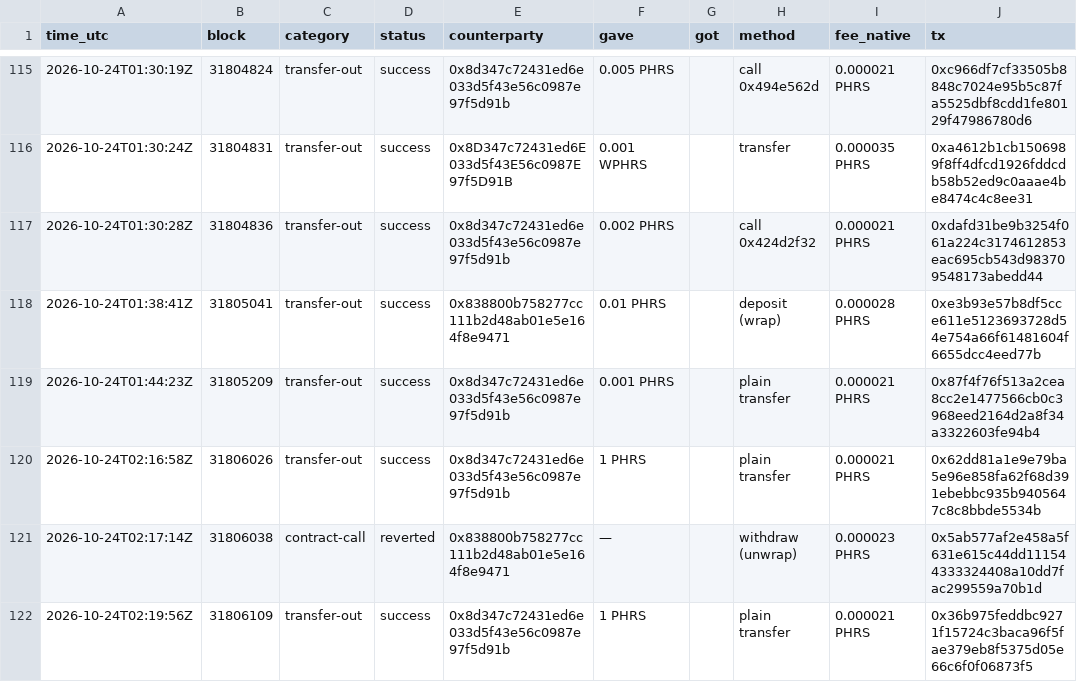
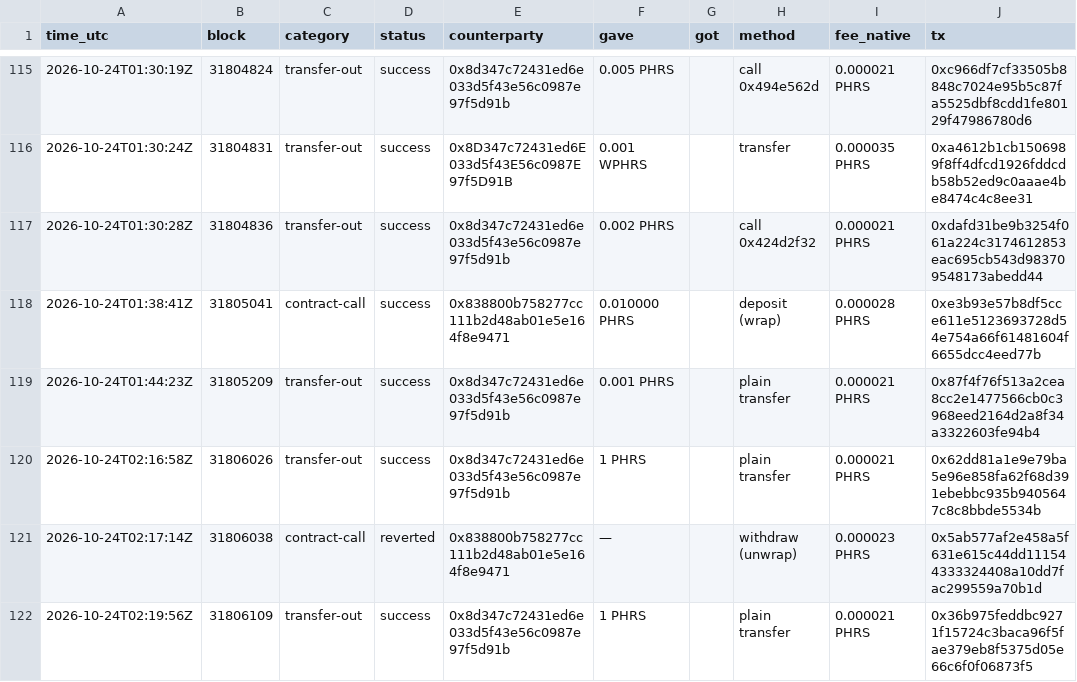
Before and after one commit to edycutjong/pharos-beacon, a CSV file: tasks/audit-log-agent/proof/reports/audit-0x317bca-31798000-31808000.csv, drawn as a sheet; only a part is shown, gaps mark what is left out; the diff names each change by its address in the sheet, - before the commit and + after, or states it on an @@ line.

Commit message:
Audit-Log Agent proof (final code): our Atlantic wallet sending; a wrap is now a contract interaction

```diff
--- a/tasks/audit-log-agent/proof/reports/audit-0x317bca-31798000-31808000.csv
+++ b/tasks/audit-log-agent/proof/reports/audit-0x317bca-31798000-31808000.csv
-C118 (category): transfer-out
+C118 (category): contract-call
-F118 (gave): 0.01 PHRS
+F118 (gave): 0.010000 PHRS
```
Also changed, not shown: 2 other files.
